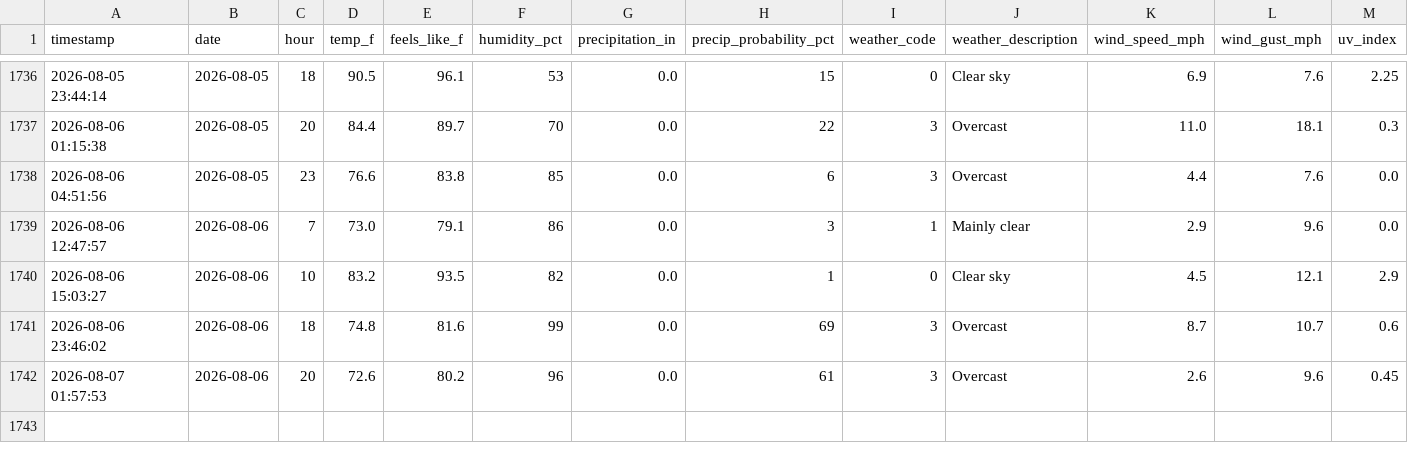
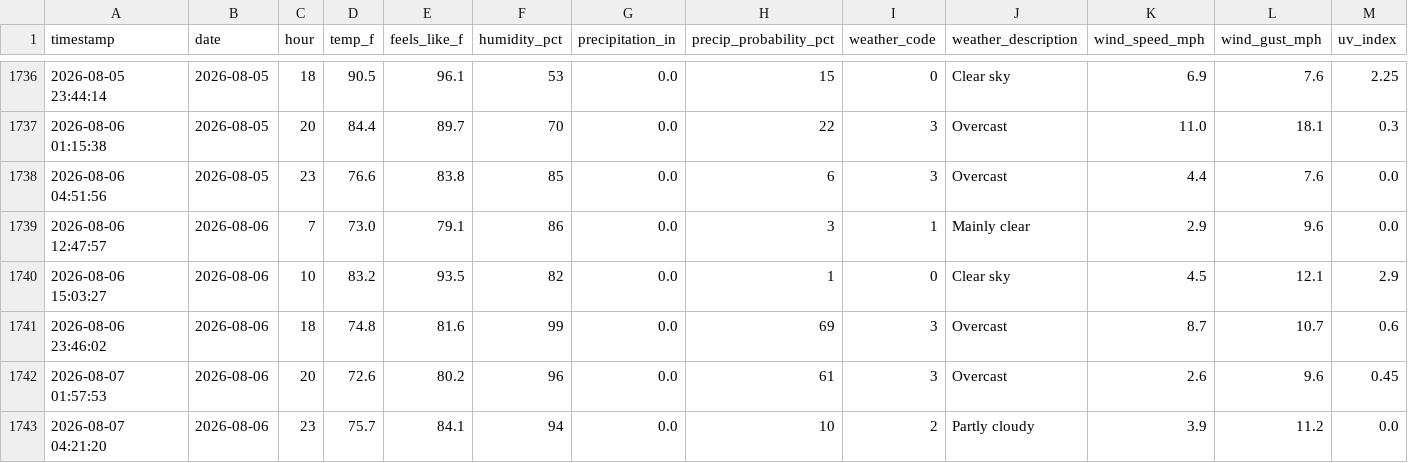
Before and after one commit to PAndrewTurner/Ride_Waittimes, a CSV file: data/weather.csv, drawn as a sheet; only a part is shown, gaps mark what is left out; rows hold the shown columns only; the diff names each change by its address in the sheet, - before the commit and + after, or states it on an @@ line.

```diff
--- a/data/weather.csv
+++ b/data/weather.csv
+row 1743: 2026-08-07 04:21:20 | 2026-08-06 | 23 | 75.7 | 84.1 | 94 | 0.0 | 10 | 2 | Partly cloudy | 3.9 | 11.2 | 0.0
```
Also changed, not shown: data/park_hours.csv.
